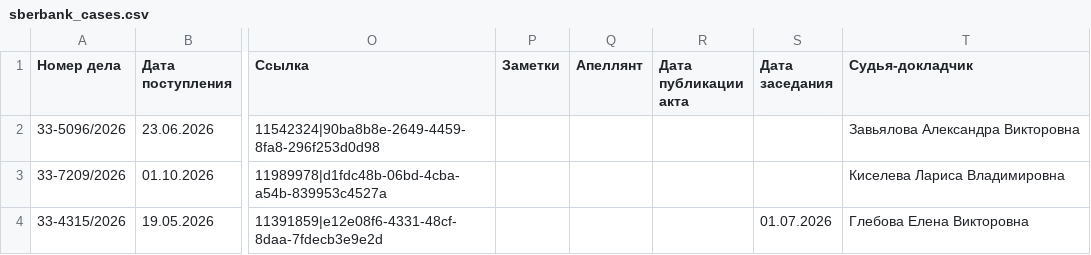
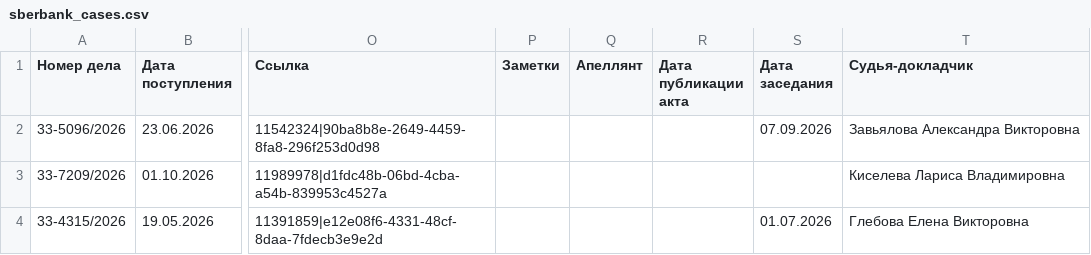
Before and after one commit to SelivanovAS/dashboard-tyumen, a CSV file: data/sberbank_cases.csv, drawn as a sheet; only a part is shown, gaps mark what is left out; the diff names each change by its address in the sheet, - before the commit and + after, or states it on an @@ line.

```diff
--- a/data/sberbank_cases.csv
+++ b/data/sberbank_cases.csv
-S2 (Дата заседания): (empty)
+S2 (Дата заседания): 07.09.2026
```
Also changed, not shown: 6 other files.
